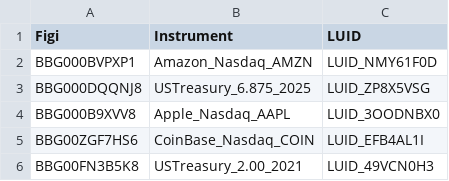
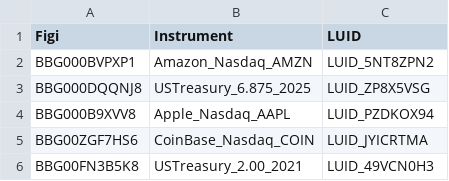
Before and after one commit to finbourne/lusid-docs, a CSV file: modules/ROOT/examples/ibor/luids.csv, drawn as a sheet.

```diff
--- a/modules/ROOT/examples/ibor/luids.csv
+++ b/modules/ROOT/examples/ibor/luids.csv
@@ -1,6 +1,6 @@
 Figi,Instrument,LUID
-BBG000BVPXP1,Amazon_Nasdaq_AMZN,LUID_NMY61F0D
+BBG000BVPXP1,Amazon_Nasdaq_AMZN,LUID_5NT8ZPN2
 BBG000DQQNJ8,USTreasury_6.875_2025,LUID_ZP8X5VSG
-BBG000B9XVV8,Apple_Nasdaq_AAPL,LUID_3OODNBX0
-BBG00ZGF7HS6,CoinBase_Nasdaq_COIN,LUID_EFB4AL1I
+BBG000B9XVV8,Apple_Nasdaq_AAPL,LUID_PZDKOX94
+BBG00ZGF7HS6,CoinBase_Nasdaq_COIN,LUID_JYICRTMA
 BBG00FN3B5K8,USTreasury_2.00_2021,LUID_49VCN0H3
```
Also changed, not shown: modules/ROOT/examples/ibor/quotes_with_luid.csv, modules/ROOT/examples/ibor/search_instruments.csv, 11 other files.
